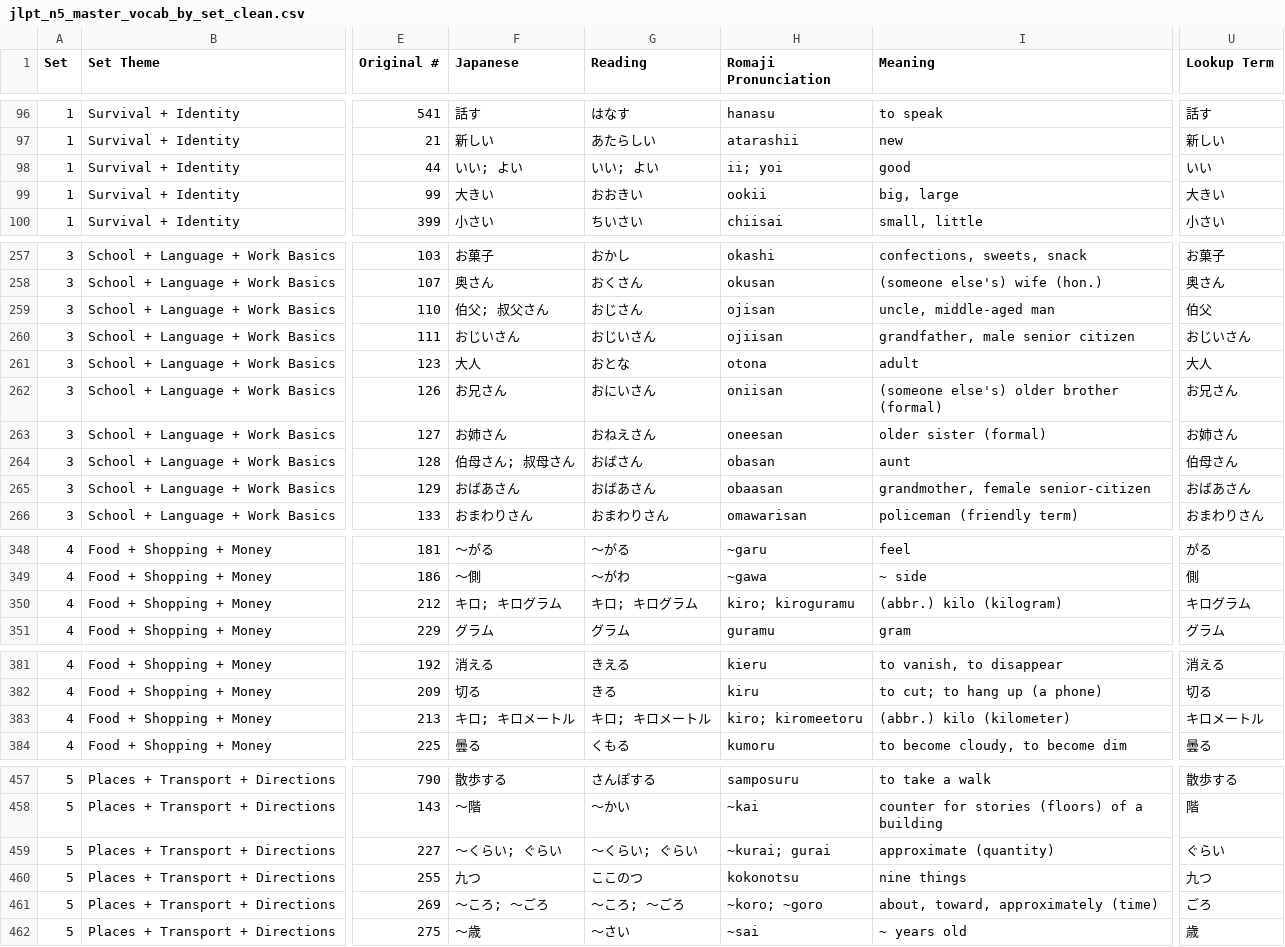
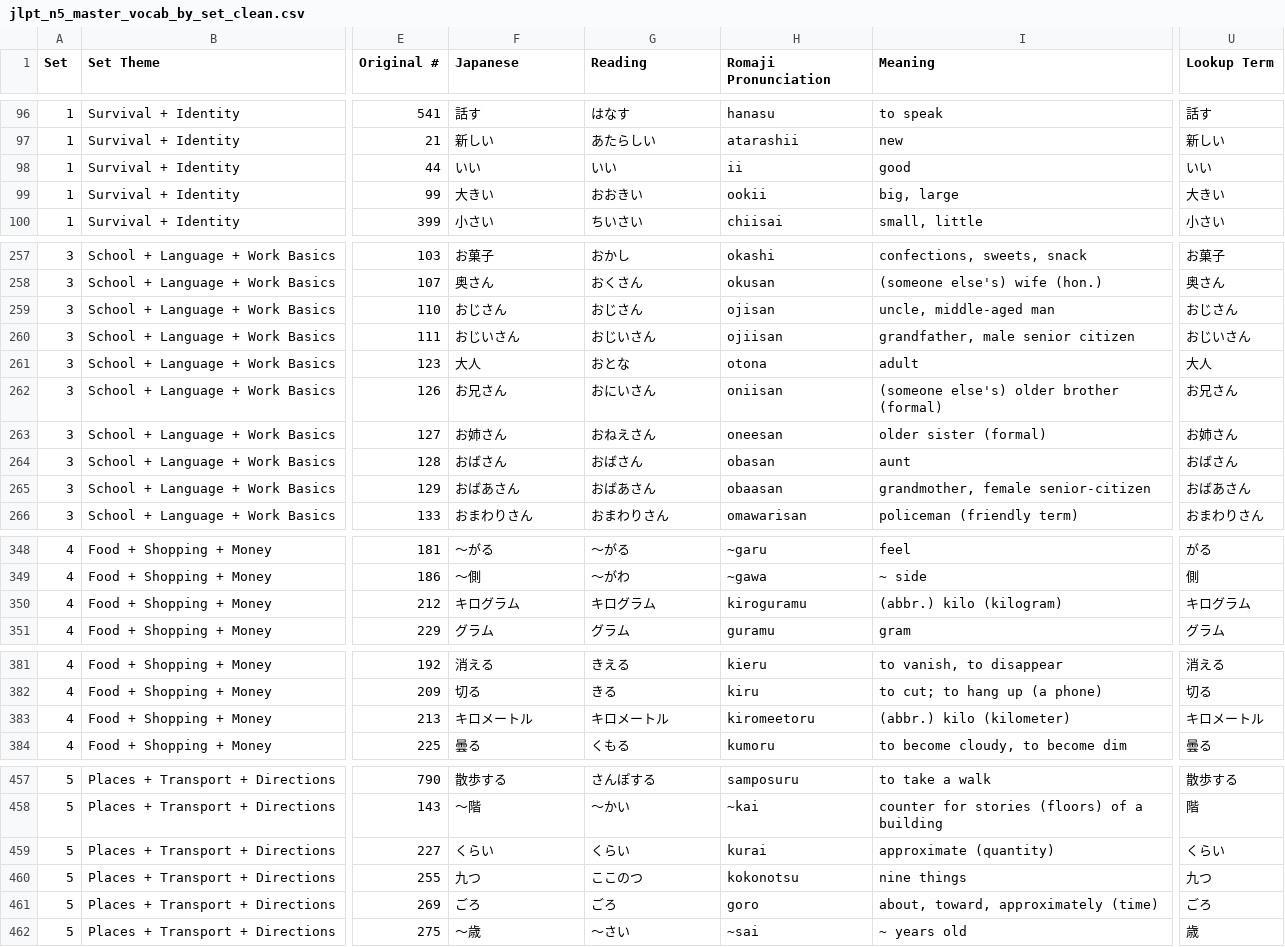
Before and after one commit to abdatta/kiki-jlpt, a CSV file: jlpt_n5_master_vocab_by_set_clean.csv, drawn as a sheet; only a part is shown, gaps mark what is left out; the diff covers the shown part only; the diff names each change by its address in the sheet, - before the commit and + after, or states it on an @@ line.

```diff
--- a/jlpt_n5_master_vocab_by_set_clean.csv
+++ b/jlpt_n5_master_vocab_by_set_clean.csv
-F98 (Japanese): いい; よい
+F98 (Japanese): いい
-G98 (Reading): いい; よい
+G98 (Reading): いい
-H98 (Romaji Pronunciation): ii; yoi
+H98 (Romaji Pronunciation): ii
-F259 (Japanese): 伯父; 叔父さん
+F259 (Japanese): おじさん
-U259 (Lookup Term): 伯父
+U259 (Lookup Term): おじさん
-F264 (Japanese): 伯母さん; 叔母さん
+F264 (Japanese): おばさん
-U264 (Lookup Term): 伯母さん
+U264 (Lookup Term): おばさん
-F350 (Japanese): キロ; キログラム
+F350 (Japanese): キログラム
-G350 (Reading): キロ; キログラム
+G350 (Reading): キログラム
-H350 (Romaji Pronunciation): kiro; kiroguramu
+H350 (Romaji Pronunciation): kiroguramu
-F383 (Japanese): キロ; キロメートル
+F383 (Japanese): キロメートル
-G383 (Reading): キロ; キロメートル
+G383 (Reading): キロメートル
-H383 (Romaji Pronunciation): kiro; kiromeetoru
+H383 (Romaji Pronunciation): kiromeetoru
-F459 (Japanese): ～くらい; ぐらい
+F459 (Japanese): くらい
-G459 (Reading): ～くらい; ぐらい
+G459 (Reading): くらい
-H459 (Romaji Pronunciation): ~kurai; gurai
+H459 (Romaji Pronunciation): kurai
-U459 (Lookup Term): ぐらい
+U459 (Lookup Term): くらい
-F461 (Japanese): ～ころ; ～ごろ
+F461 (Japanese): ごろ
-G461 (Reading): ～ころ; ～ごろ
+G461 (Reading): ごろ
-H461 (Romaji Pronunciation): ~koro; ~goro
+H461 (Romaji Pronunciation): goro
```
Also changed, not shown: 1 removed row and 64 edited cells elsewhere in this file, 17 other files.
